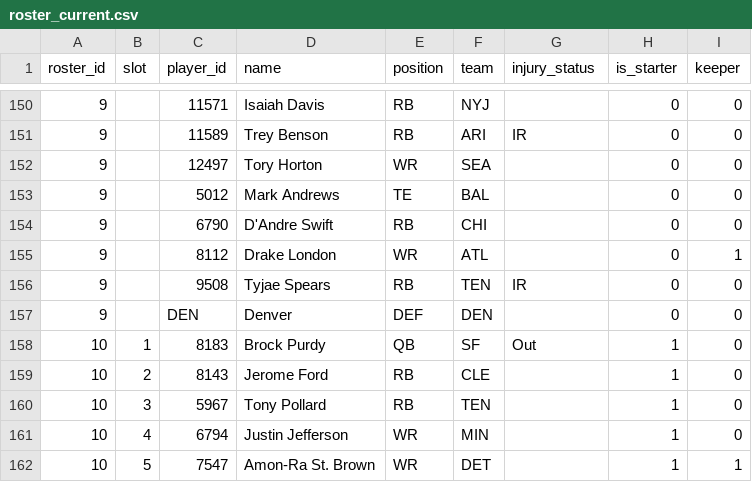
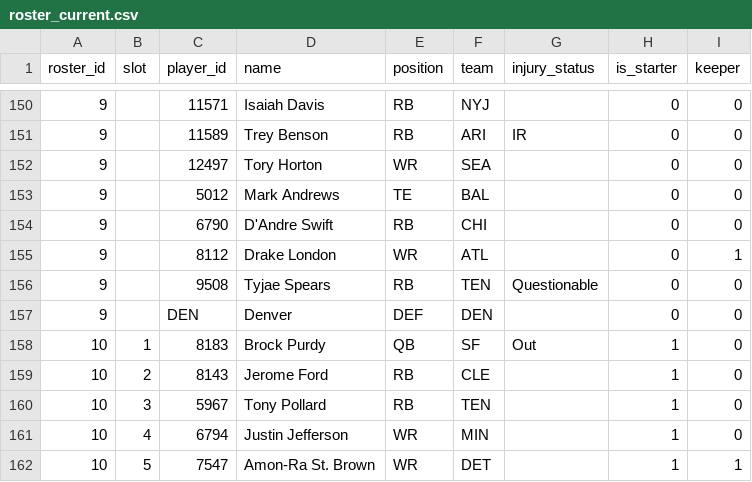
Before and after one commit to MichaelRyanJr/SleeperAgent, a CSV file: docs/league_1181689020258160640_auto/roster_current.csv, drawn as a sheet; only a part is shown, gaps mark what is left out.

```diff
--- a/docs/league_1181689020258160640_auto/roster_current.csv
+++ b/docs/league_1181689020258160640_auto/roster_current.csv
@@ -155,3 +155,3 @@ roster_id,slot,player_id,name,position,team,injury_status,is_starter,keeper
 9,,8112,Drake London,WR,ATL,,0,1
-9,,9508,Tyjae Spears,RB,TEN,IR,0,0
+9,,9508,Tyjae Spears,RB,TEN,Questionable,0,0
 9,,DEN,Denver,DEF,DEN,,0,0
```
Also changed, not shown: 13 other files.
